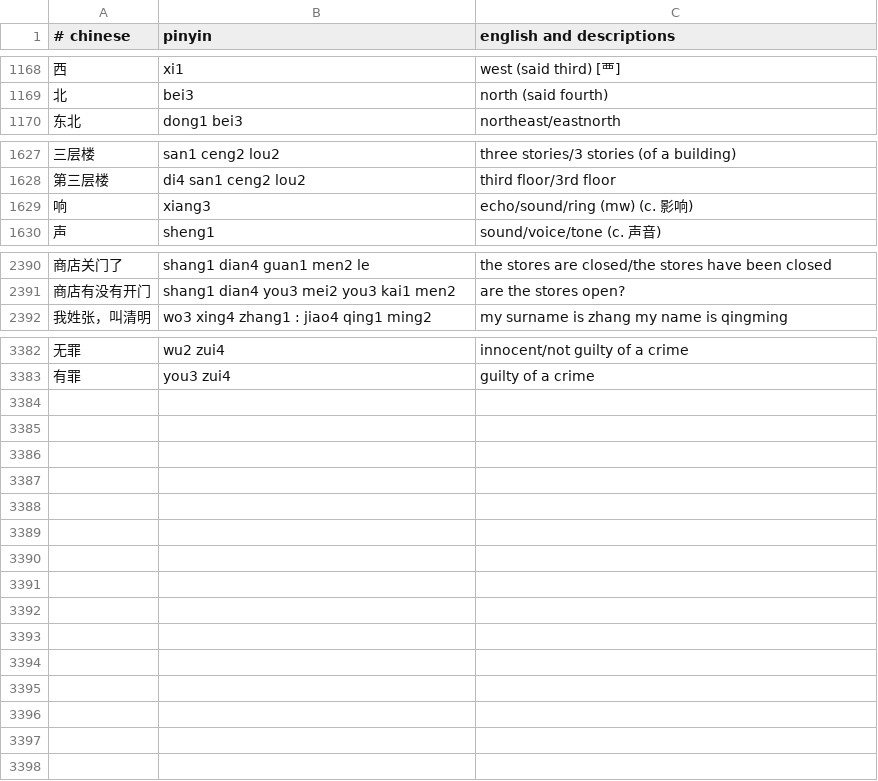
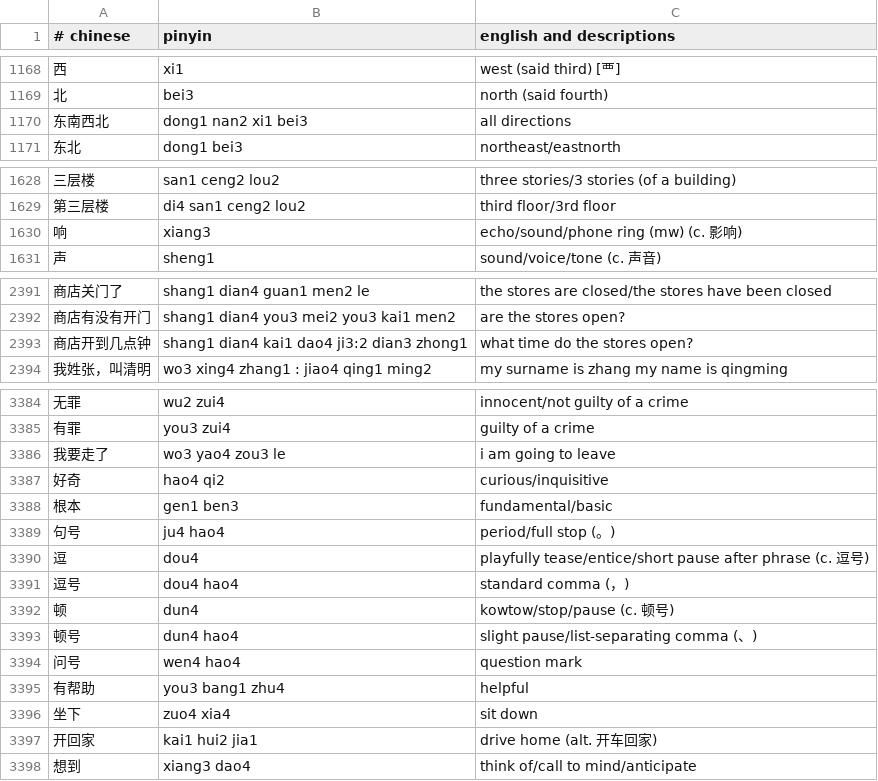
Before and after one commit to nickrusso42518/zhong, a CSV file: inputs/default.csv, drawn as a sheet; only a part is shown, gaps mark what is left out; the diff covers the shown part only.

Commit message:
words [ci skip]

```diff
--- a/inputs/default.csv
+++ b/inputs/default.csv
@@ -1169,2 +1169,3 @@
 北,bei3,north (said fourth)
+东南西北,dong1 nan2 xi1 bei3,all directions
 东北,dong1 bei3,northeast/eastnorth
@@ -1628,3 +1629,3 @@
 第三层楼,di4 san1 ceng2 lou2,third floor/3rd floor
-响,xiang3,echo/sound/ring (mw) (c. 影响)
+响,xiang3,echo/sound/phone ring (mw) (c. 影响)
 声,sheng1,sound/voice/tone (c. 声音)
@@ -2391,2 +2392,3 @@
 商店有没有开门,shang1 dian4 you3 mei2 you3 kai1 men2,are the stores open?
+商店开到几点钟,shang1 dian4 kai1 dao4 ji3:2 dian3 zhong1,what time do the stores open?
 我姓张，叫清明,wo3 xing4 zhang1 : jiao4 qing1 ming2,my surname is zhang my name is qingming
@@ -3383 +3385,14 @@
 有罪,you3 zui4,guilty of a crime
+我要走了,wo3 yao4 zou3 le,i am going to leave
+好奇,hao4 qi2,curious/inquisitive
+根本,gen1 ben3,fundamental/basic
+句号,ju4 hao4,period/full stop (。)
+逗,dou4,playfully tease/entice/short pause after phrase (c. 逗号)
+逗号,dou4 hao4,standard comma (，)
+顿,dun4,kowtow/stop/pause (c. 顿号)
+顿号,dun4 hao4,slight pause/list-separating comma (、)
+问号,wen4 hao4,question mark
+有帮助,you3 bang1 zhu4,helpful
+坐下,zuo4 xia4,sit down
+开回家,kai1 hui2 jia1,drive home (alt. 开车回家)
+想到,xiang3 dao4,think of/call to mind/anticipate
```
Also changed, not shown: 1 edited cell elsewhere in this file.
